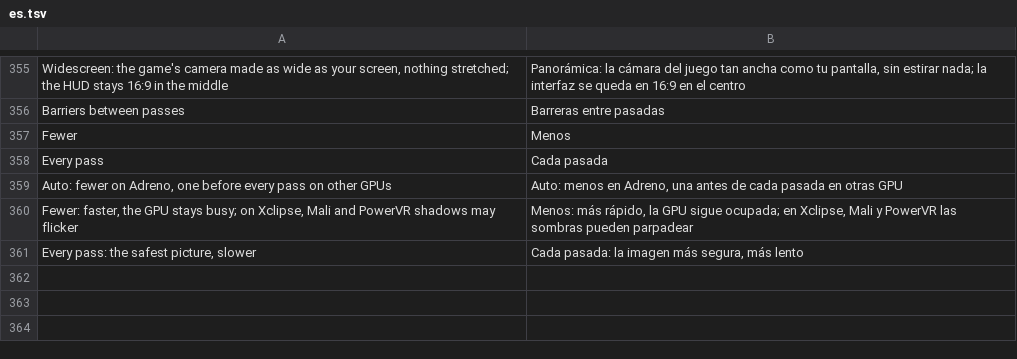
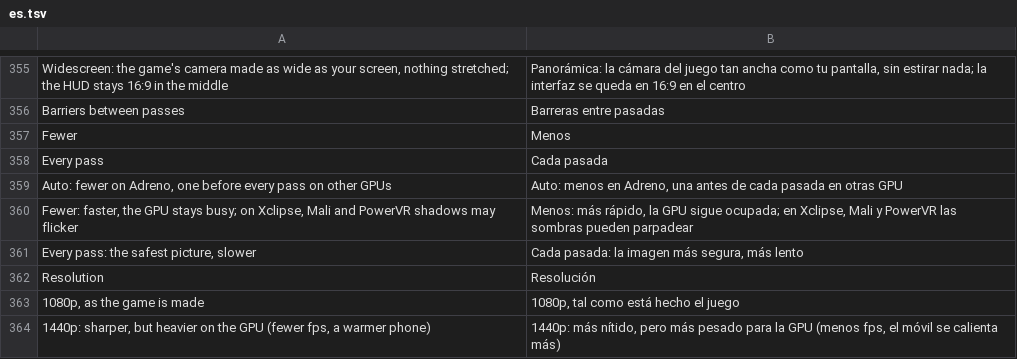
Before and after one commit to drglitchyphd/Galar-Native-Android, a TSV file: dm/android/app/assets/lang/es.tsv, drawn as a sheet; only a part is shown, gaps mark what is left out.

```diff
--- a/dm/android/app/assets/lang/es.tsv
+++ b/dm/android/app/assets/lang/es.tsv
@@ -361 +361,4 @@ Fewer: faster, the GPU stays busy; on Xclipse, Mali and PowerVR shadows may flic
 Every pass: the safest picture, slower	Cada pasada: la imagen más segura, más lento
+Resolution	Resolución
+1080p, as the game is made	1080p, tal como está hecho el juego
+1440p: sharper, but heavier on the GPU (fewer fps, a warmer phone)	1440p: más nítido, pero más pesado para la GPU (menos fps, el móvil se calienta más)
```
Also changed, not shown: dm/android/app/assets/lang/fr.tsv, dm/android/app/assets/lang/ja.tsv, 3 other files.
